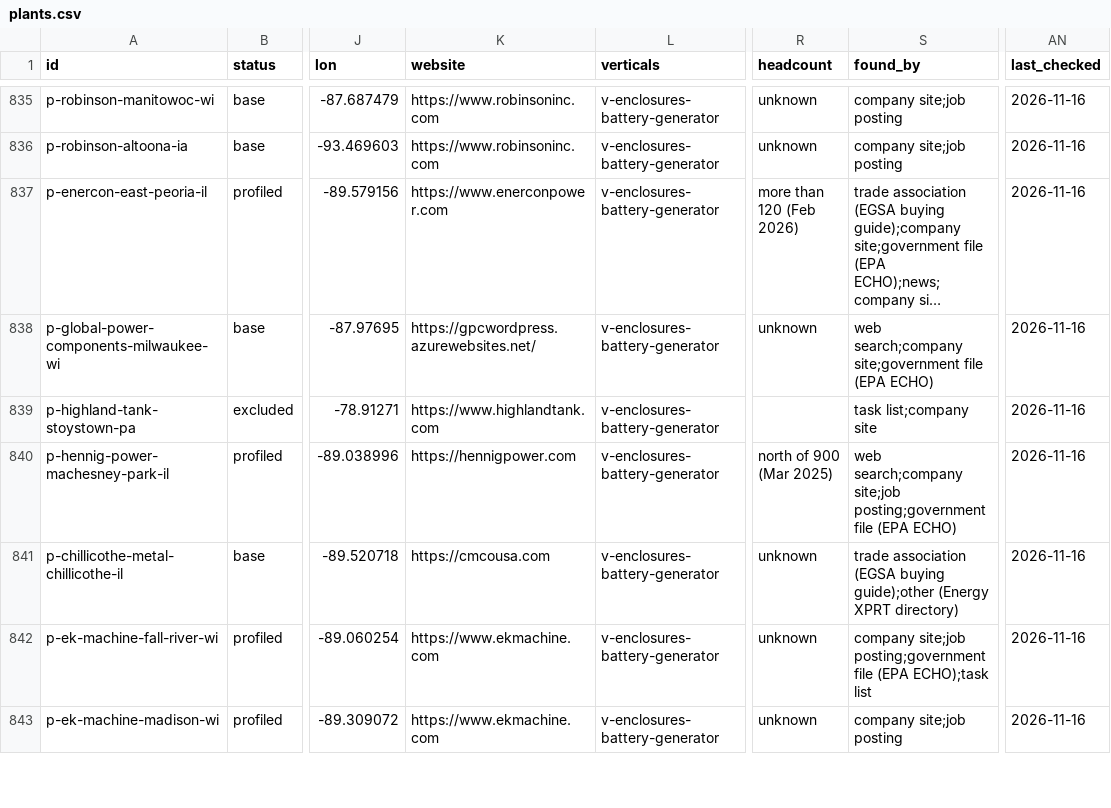
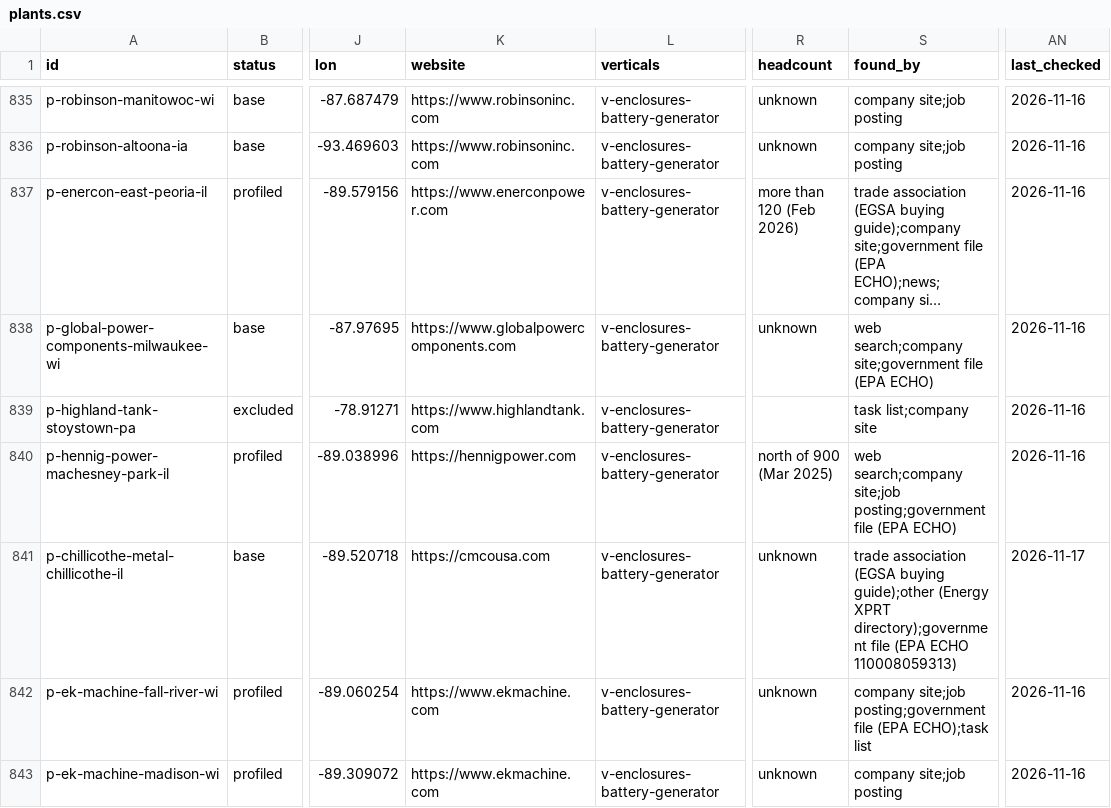
Before and after one commit to logosinnovation/weld, a CSV file: ledger/plants.csv, drawn as a sheet; only a part is shown, gaps mark what is left out; long unchanged cells end in …; the diff covers the shown part only; the diff names each change by its address in the sheet, - before the commit and + after, or states it on an @@ line.

```diff
--- a/ledger/plants.csv
+++ b/ledger/plants.csv
-K838 (website): https://gpcwordpress.azurewebsites.net/
+K838 (website): https://www.globalpowercomponents.com
-S841 (found_by): …(Energy XPRT directory)
+S841 (found_by): …(Energy XPRT directory);government file (EPA ECHO 110008059313)
-AN841 (last_checked): 2026-11-16
+AN841 (last_checked): 2026-11-17
```
Also changed, not shown: 71 edited cells elsewhere in this file, 5 other files.
